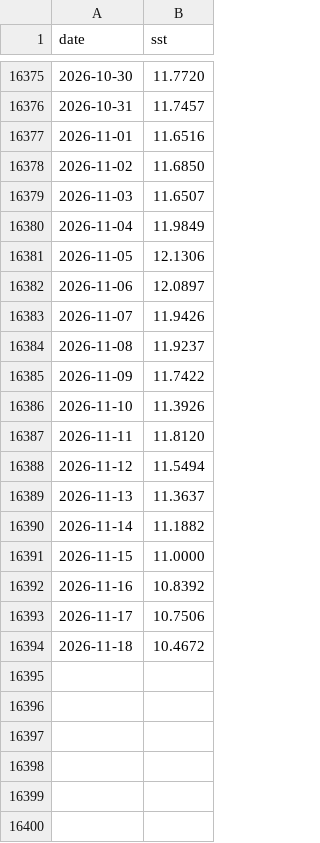
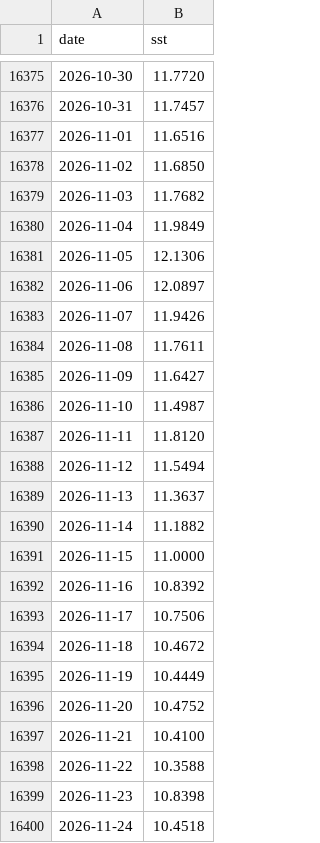
Before and after one commit to tsjuri/earthindicators, a CSV file: data/gmaine_daily_sst.csv, drawn as a sheet; only a part is shown, gaps mark what is left out.

```diff
--- a/data/gmaine_daily_sst.csv
+++ b/data/gmaine_daily_sst.csv
@@ -16378,3 +16378,3 @@ date,sst
 2026-11-02,11.6850
-2026-11-03,11.6507
+2026-11-03,11.7682
 2026-11-04,11.9849
@@ -16383,5 +16383,5 @@ date,sst
 2026-11-07,11.9426
-2026-11-08,11.9237
-2026-11-09,11.7422
-2026-11-10,11.3926
+2026-11-08,11.7611
+2026-11-09,11.6427
+2026-11-10,11.4987
 2026-11-11,11.8120
@@ -16394 +16394,7 @@ date,sst
 2026-11-18,10.4672
+2026-11-19,10.4449
+2026-11-20,10.4752
+2026-11-21,10.4100
+2026-11-22,10.3588
+2026-11-23,10.8398
+2026-11-24,10.4518
```
Also changed, not shown: data/gmex_daily_sst.csv, data/mdr_daily_sst.csv, 23 other files.
